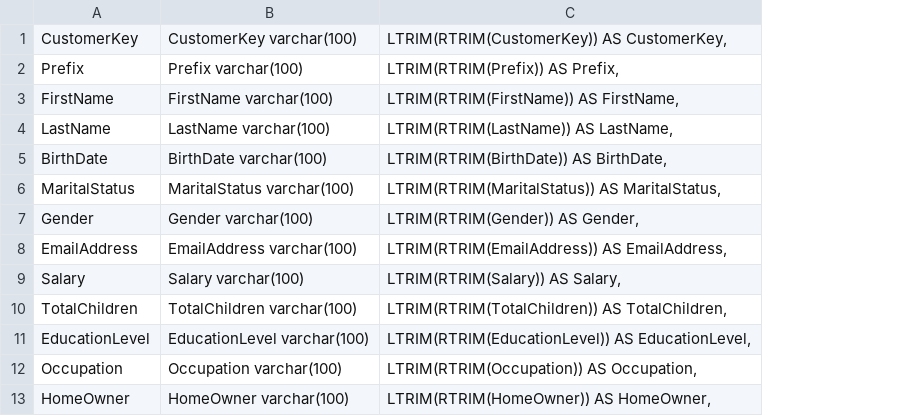
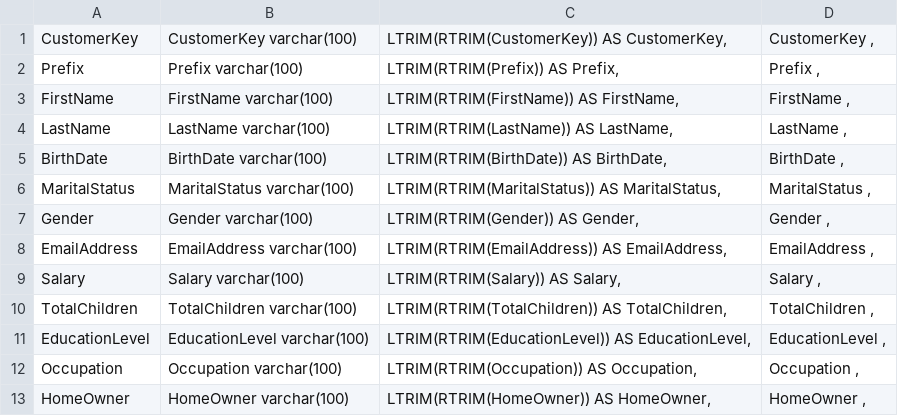
Before and after one commit to surajadkhari/data-ingestion-cleaning-medallion-SQL, a CSV file: data/Customers.csv, drawn as a sheet; the diff names each change by its address in the sheet, - before the commit and + after, or states it on an @@ line.

```diff
--- a/data/Customers.csv
+++ b/data/Customers.csv
+column D, rows 1-13: CustomerKey , | Prefix , | FirstName , | LastName , | BirthDate , | MaritalStatus , | Gender , | EmailAddress , | Salary , | TotalChildren , | EducationLevel , | Occupation , | HomeOwner ,
```
Also changed, not shown: 1 other file.
